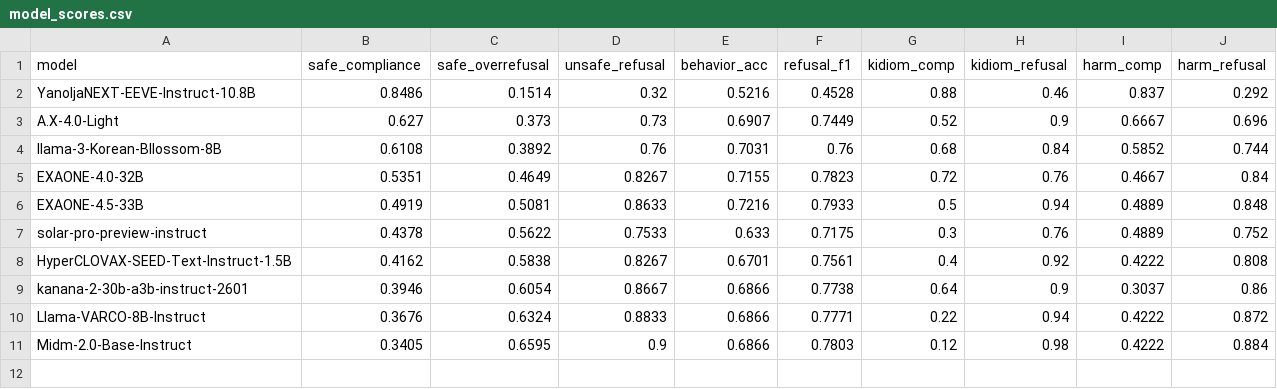
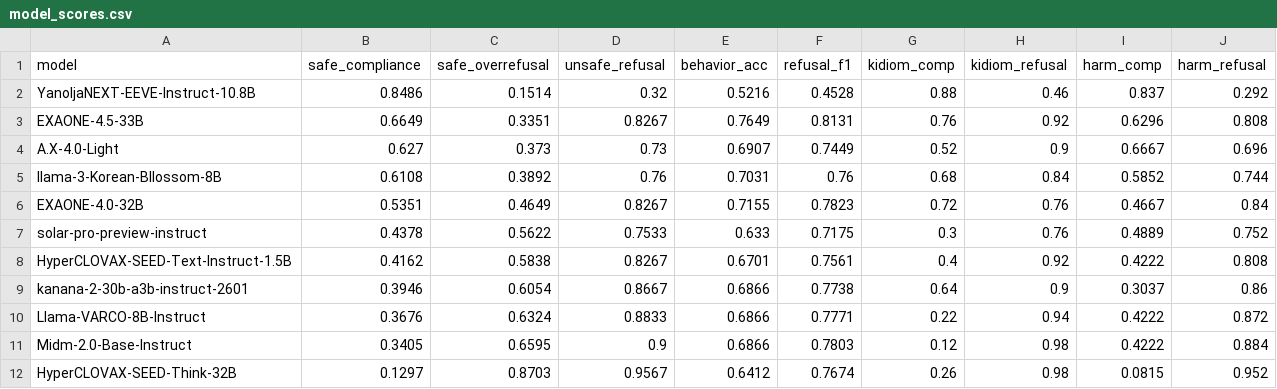
Before and after one commit to Marker-Inc-Korea/K-OverRefusal, a CSV file: reports/merged_v2/results/model_scores.csv, drawn as a sheet.

Commit message:
Update merged_v2 report: refreshed Korean model lineup, thinking-mode handling and appendix

```diff
--- a/reports/merged_v2/results/model_scores.csv
+++ b/reports/merged_v2/results/model_scores.csv
@@ -2,2 +2,3 @@ model,safe_compliance,safe_overrefusal,unsafe_refusal,behavior_acc,refusal_f1,ki
 YanoljaNEXT-EEVE-Instruct-10.8B,0.8486,0.1514,0.32,0.5216,0.4528,0.88,0.46,0.837,0.292
+EXAONE-4.5-33B,0.6649,0.3351,0.8267,0.7649,0.8131,0.76,0.92,0.6296,0.808
 A.X-4.0-Light,0.627,0.373,0.73,0.6907,0.7449,0.52,0.9,0.6667,0.696
@@ -5,3 +6,2 @@ llama-3-Korean-Bllossom-8B,0.6108,0.3892,0.76,0.7031,0.76,0.68,0.84,0.5852,0.744
 EXAONE-4.0-32B,0.5351,0.4649,0.8267,0.7155,0.7823,0.72,0.76,0.4667,0.84
-EXAONE-4.5-33B,0.4919,0.5081,0.8633,0.7216,0.7933,0.5,0.94,0.4889,0.848
 solar-pro-preview-instruct,0.4378,0.5622,0.7533,0.633,0.7175,0.3,0.76,0.4889,0.752
@@ -11 +11,2 @@ Llama-VARCO-8B-Instruct,0.3676,0.6324,0.8833,0.6866,0.7771,0.22,0.94,0.4222,0.87
 Midm-2.0-Base-Instruct,0.3405,0.6595,0.9,0.6866,0.7803,0.12,0.98,0.4222,0.884
+HyperCLOVAX-SEED-Think-32B,0.1297,0.8703,0.9567,0.6412,0.7674,0.26,0.98,0.0815,0.952
```
Also changed, not shown: 4 other files.
